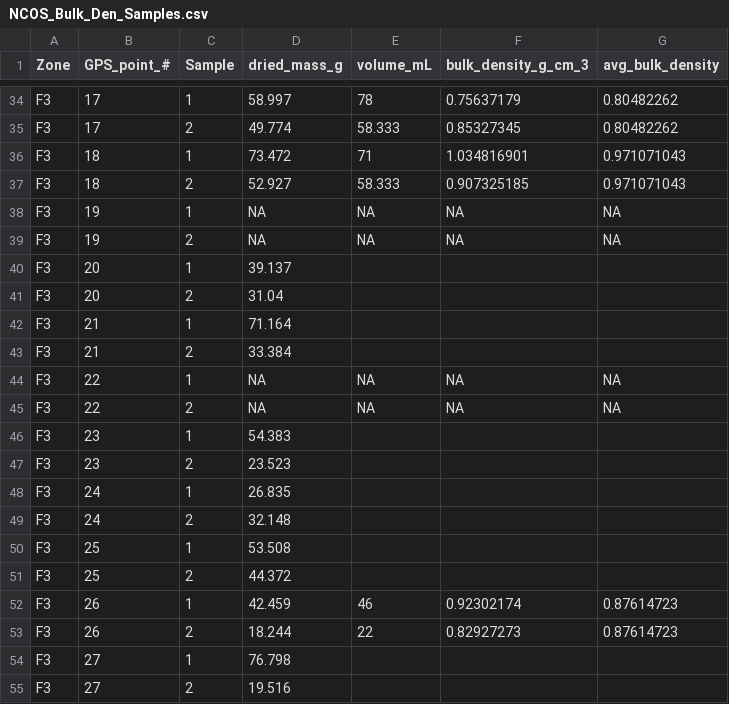
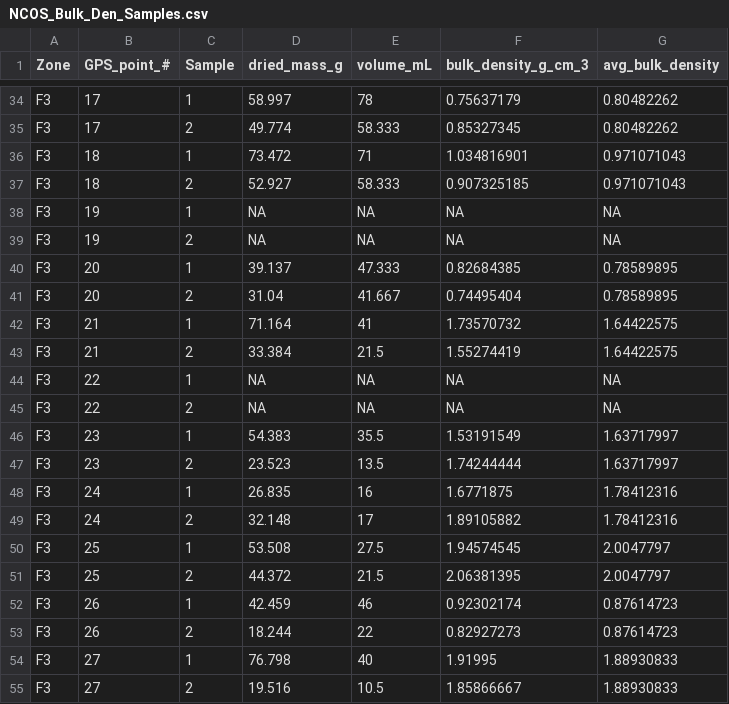
Before and after one commit to marianwalker/artemisia_project, a CSV file: NCOS_Bulk_Den_Samples.csv, drawn as a sheet; only a part is shown, gaps mark what is left out; the diff covers the shown part only.

Commit message:
Add files via upload

```diff
--- a/NCOS_Bulk_Den_Samples.csv
+++ b/NCOS_Bulk_Den_Samples.csv
@@ -39,17 +39,17 @@ F3,19,1,NA,NA,NA,NA
 F3,19,2,NA,NA,NA,NA
-F3,20,1,39.137,,,
-F3,20,2,31.04,,,
-F3,21,1,71.164,,,
-F3,21,2,33.384,,,
+F3,20,1,39.137,47.333,0.82684385,0.78589895
+F3,20,2,31.04,41.667,0.74495404,0.78589895
+F3,21,1,71.164,41,1.73570732,1.64422575
+F3,21,2,33.384,21.5,1.55274419,1.64422575
 F3,22,1,NA,NA,NA,NA
 F3,22,2,NA,NA,NA,NA
-F3,23,1,54.383,,,
-F3,23,2,23.523,,,
-F3,24,1,26.835,,,
-F3,24,2,32.148,,,
-F3,25,1,53.508,,,
-F3,25,2,44.372,,,
+F3,23,1,54.383,35.5,1.53191549,1.63717997
+F3,23,2,23.523,13.5,1.74244444,1.63717997
+F3,24,1,26.835,16,1.6771875,1.78412316
+F3,24,2,32.148,17,1.89105882,1.78412316
+F3,25,1,53.508,27.5,1.94574545,2.0047797
+F3,25,2,44.372,21.5,2.06381395,2.0047797
 F3,26,1,42.459,46,0.92302174,0.87614723
 F3,26,2,18.244,22,0.82927273,0.87614723
-F3,27,1,76.798,,,
-F3,27,2,19.516,,,
+F3,27,1,76.798,40,1.91995,1.88930833
+F3,27,2,19.516,10.5,1.85866667,1.88930833
```
Also changed, not shown: 36 edited cells elsewhere in this file.
